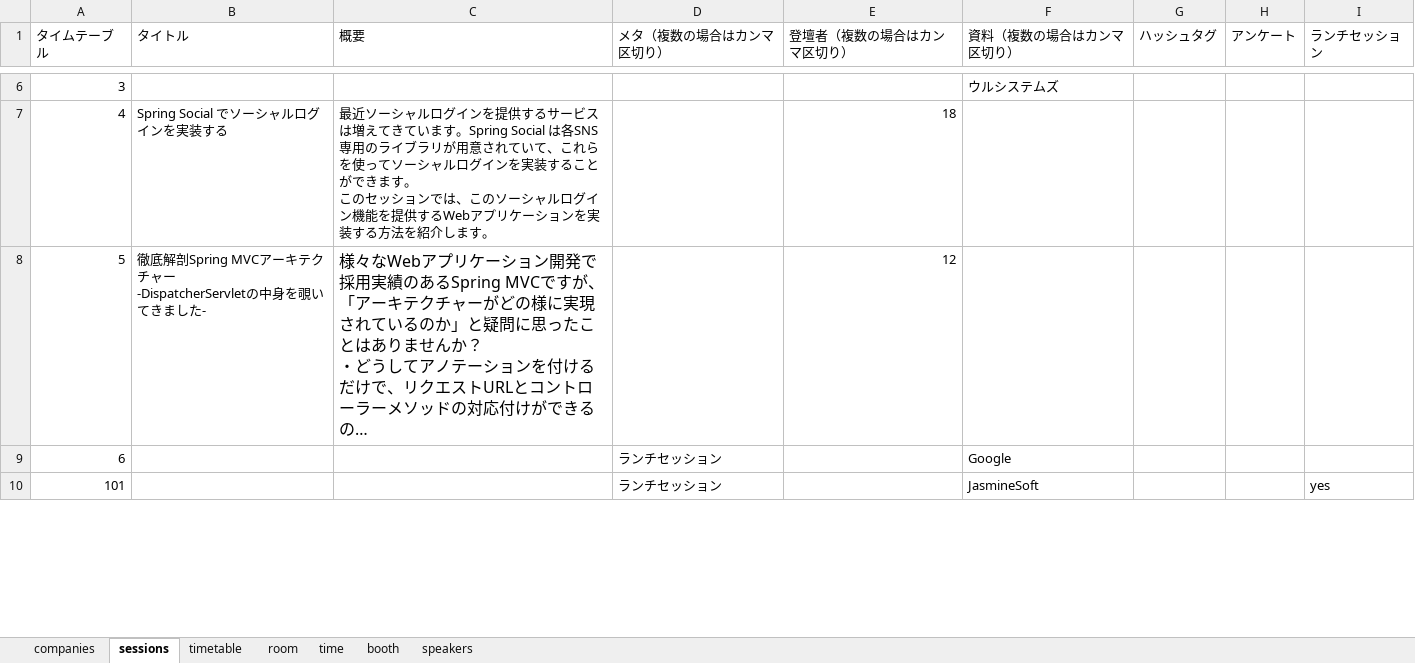
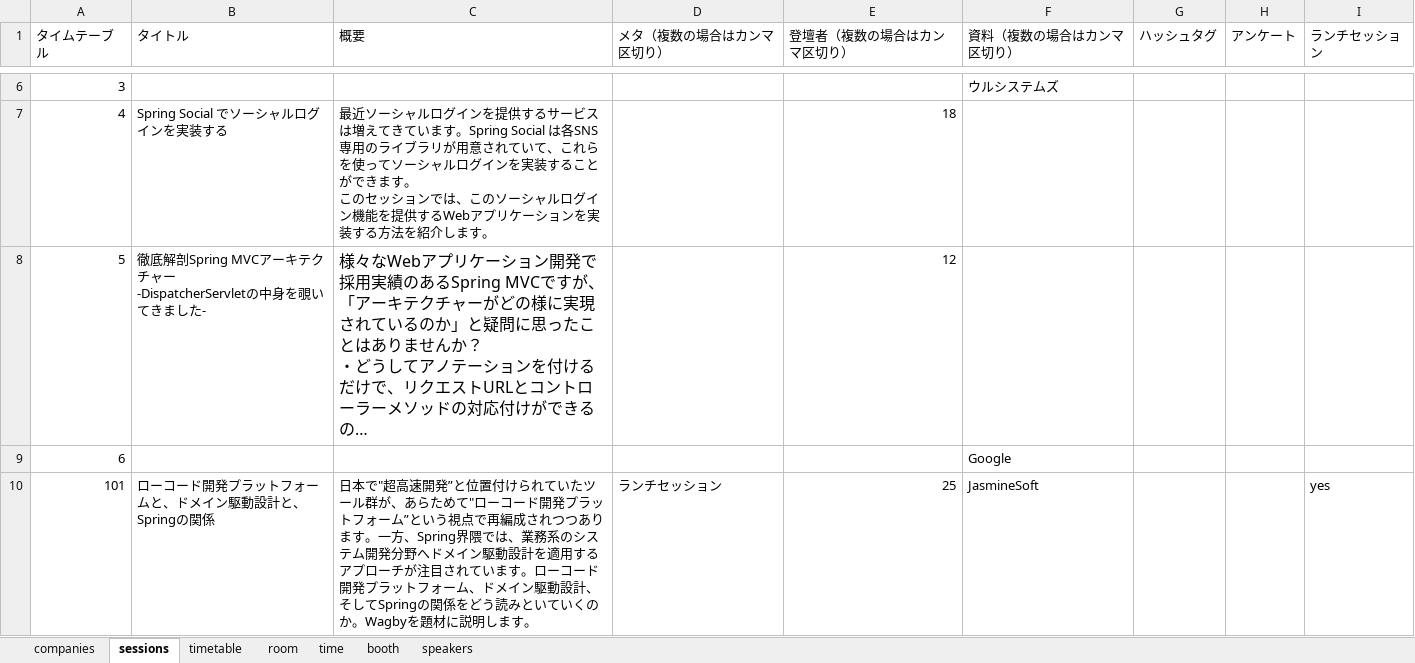
Before and after one commit to jsug-projects/spring-fest-2019, an Excel workbook: data.xlsx, sheet sessions, drawn as a sheet; only a part is shown, gaps mark what is left out; long unchanged cells end in …; values as stored, in another font and other column widths than the file's, no borders; the diff covers the shown part only; the diff names each change by its address in the sheet, - before the commit and + after, or states it on an @@ line.

Commit message:
sessions update

```diff
--- a/data.xlsx (sheet sessions)
+++ b/data.xlsx (sheet sessions)
-D9 (メタ（複数の場合はカンマ区切り）): ランチセッション
+D9 (メタ（複数の場合はカンマ区切り）): (empty)
-B10 (タイトル): (empty)
+B10 (タイトル): ローコード開発プラットフォームと、ドメイン駆動設計と、Springの関係
-C10 (概要): (empty)
+C10 (概要): 日本で"超高速開発”と位置付けられていたツール群が、あらためて"ローコード開発プラットフォーム”という視点で再編成されつつあります。一方、Spring界隈では、業務系のシステム開発分野へドメイン駆動設計を適用するアプローチが注目されています。ローコード開発プラットフォーム、ドメイン駆動設計、そしてSpringの関係をどう読みといていくのか。Wagbyを題材に説明します。
-E10 (登壇者（複数の場合はカンマ区切り）): (empty)
+E10 (登壇者（複数の場合はカンマ区切り）): 25
```
Also changed, not shown: 4 edited cells elsewhere in this sheet, sheet speakers, sheet booth, 3 other files.
